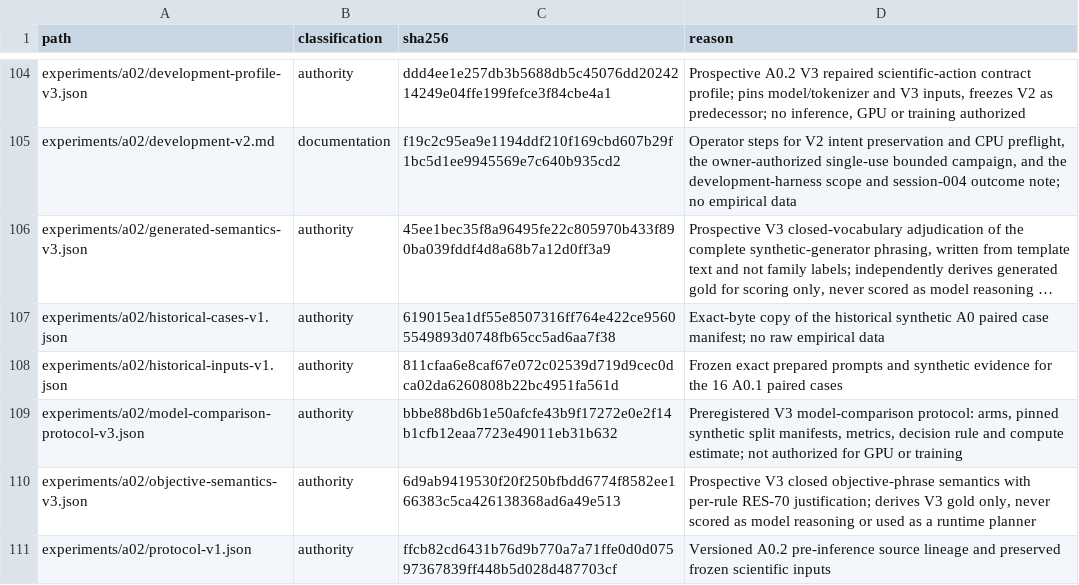
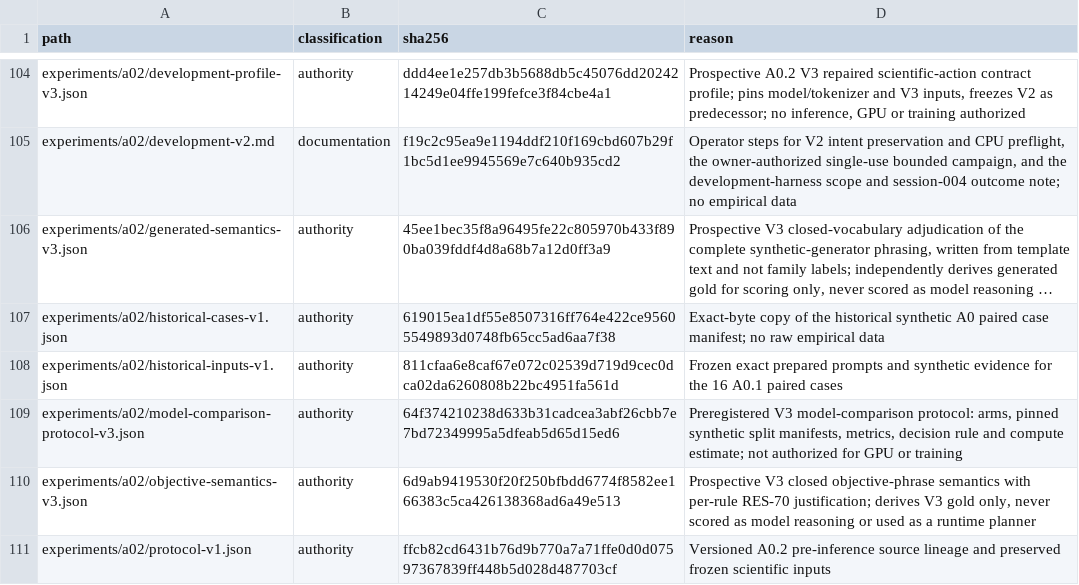
Before and after one commit to Litju/DynamisLM, a TSV file: .repo-policy/noncode-inventory.tsv, drawn as a sheet; only a part is shown, gaps mark what is left out; long unchanged cells end in ….

```diff
--- a/.repo-policy/noncode-inventory.tsv
+++ b/.repo-policy/noncode-inventory.tsv
@@ -108,3 +108,3 @@ experiments/a02/historical-cases-v1.json	authority	619015ea1df55e8507316ff764e42
 experiments/a02/historical-inputs-v1.json	authority	811cfaa6e8caf67e072c02539d719d9cec0dca02da6260808b22bc4951fa561d	Frozen exact prepared prompts and synthetic evidence for the 16 A0.1 paired cases
-experiments/a02/model-comparison-protocol-v3.json	authority	bbbe88bd6b1e50afcfe43b9f17272e0e2f14b1cfb12eaa7723e49011eb31b632	Preregistered V3 model-comparison protocol: arms, pinned synthetic split manifests, metrics, decision rule and compute estimate; not authorized for GPU or training
+experiments/a02/model-comparison-protocol-v3.json	authority	64f374210238d633b31cadcea3abf26cbb7e7bd72349995a5dfeab5d65d15ed6	Preregistered V3 model-comparison protocol: arms, pinned synthetic split manifests, metrics, decision rule and compute estimate; not authorized for GPU or training
 experiments/a02/objective-semantics-v3.json	authority	6d9ab9419530f20f250bfbdd6774f8582ee166383c5ca426138368ad6a49e513	Prospective V3 closed objective-phrase semantics with per-rule RES-70 justification; derives V3 gold only, never scored as model reasoning or used as a runtime planner
```
Also changed, not shown: 4 other files.
